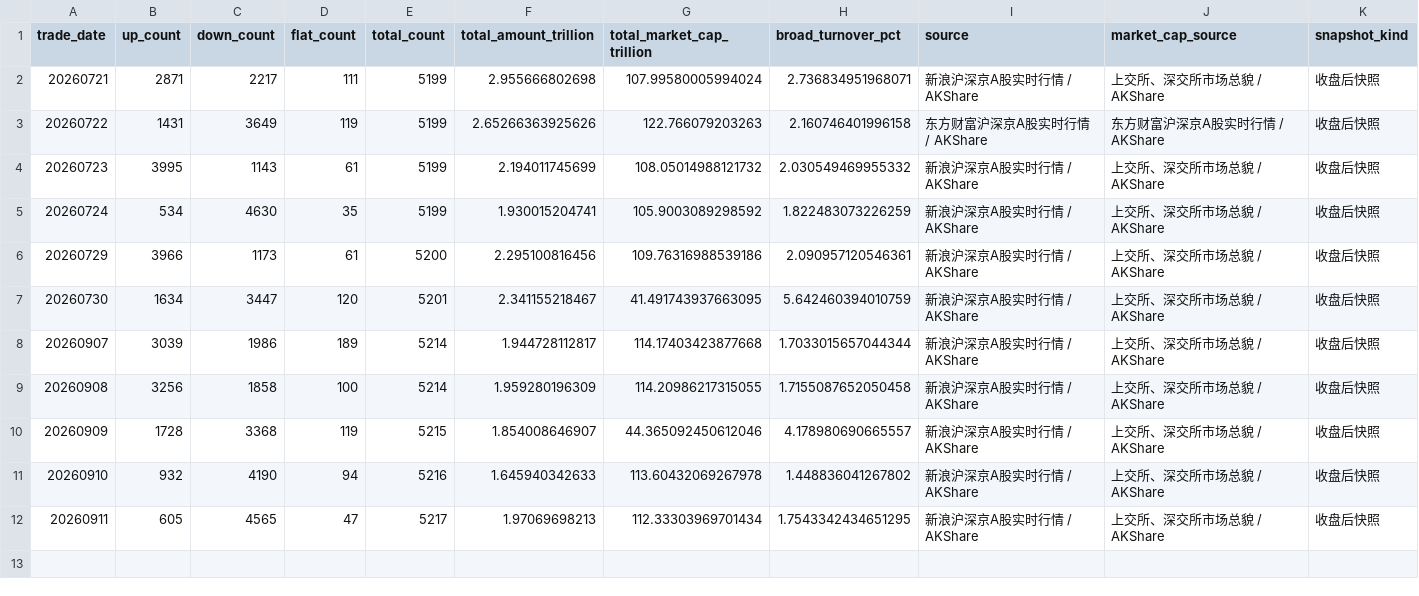
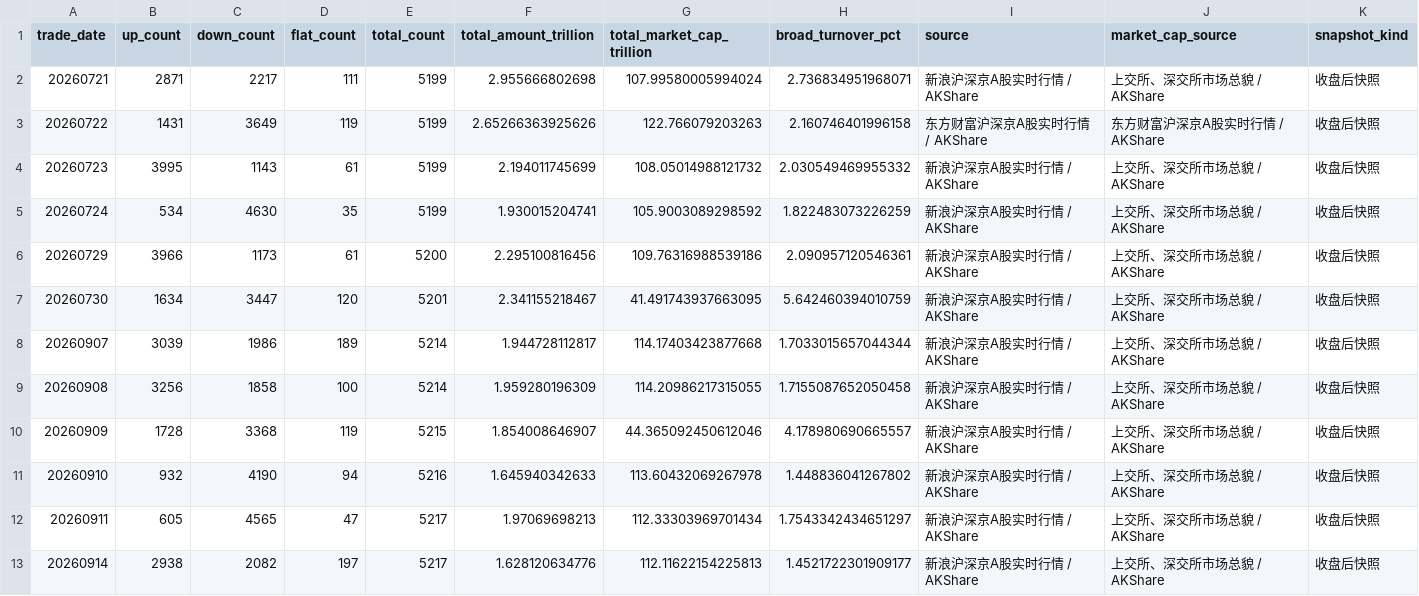
Before and after one commit to littlepeachh/macroscope-dashboard-v6, a CSV file: data/breadth.csv, drawn as a sheet.

```diff
--- a/data/breadth.csv
+++ b/data/breadth.csv
@@ -11,2 +11,3 @@
 20260910,932,4190,94,5216,1.645940342633,113.60432069267978,1.448836041267802,新浪沪深京A股实时行情 / AKShare,上交所、深交所市场总貌 / AKShare,收盘后快照
-20260911,605,4565,47,5217,1.97069698213,112.33303969701434,1.7543342434651295,新浪沪深京A股实时行情 / AKShare,上交所、深交所市场总貌 / AKShare,收盘后快照
+20260911,605,4565,47,5217,1.97069698213,112.33303969701434,1.7543342434651297,新浪沪深京A股实时行情 / AKShare,上交所、深交所市场总貌 / AKShare,收盘后快照
+20260914,2938,2082,197,5217,1.628120634776,112.11622154225813,1.4521722301909177,新浪沪深京A股实时行情 / AKShare,上交所、深交所市场总貌 / AKShare,收盘后快照
```
Also changed, not shown: data/crowding.csv, data/deviation.csv, 6 other files.
